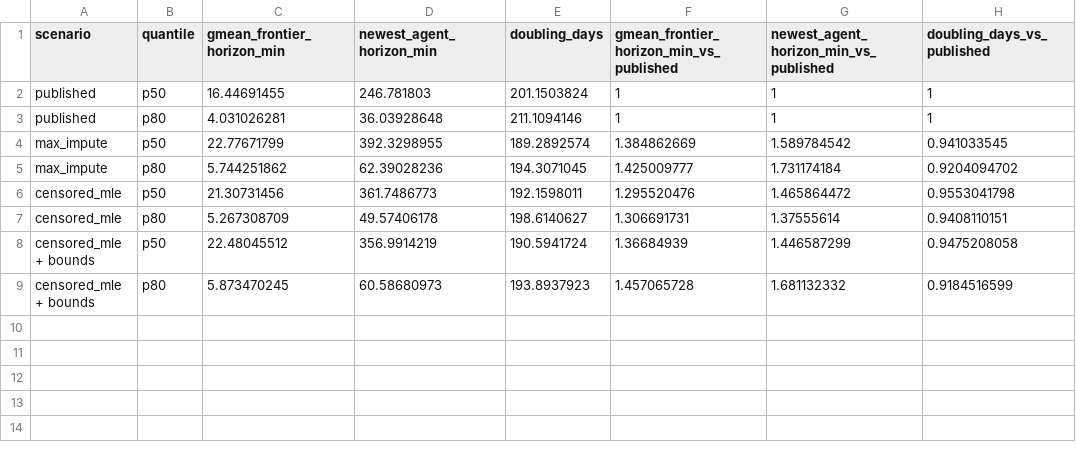
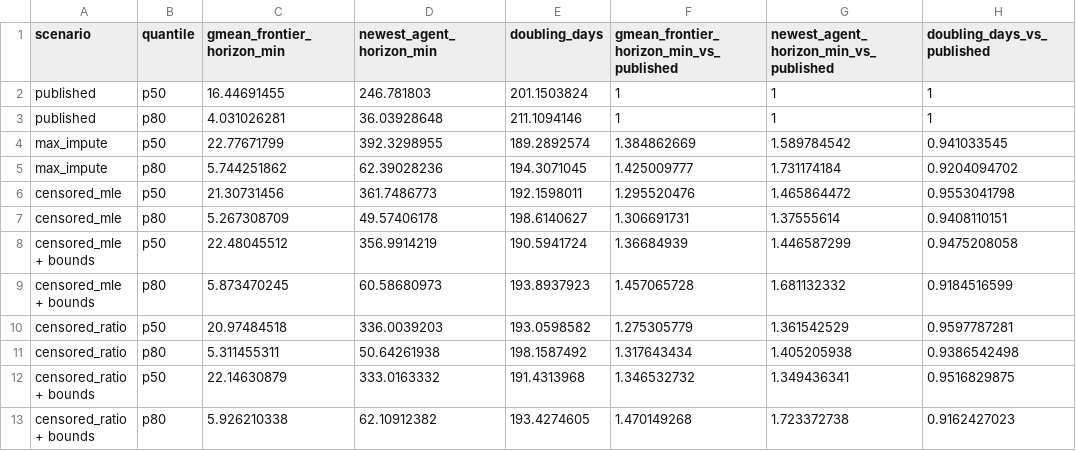
Before and after one commit to ofir-reich/eval-analysis-public, a CSV file: reanalysis/stage-3-survival/data/scenario_summary.csv, drawn as a sheet.

```diff
--- a/reanalysis/stage-3-survival/data/scenario_summary.csv
+++ b/reanalysis/stage-3-survival/data/scenario_summary.csv
@@ -9 +9,5 @@ censored_mle + bounds,p50,22.48045512,356.9914219,190.5941724,1.36684939,1.44658
 censored_mle + bounds,p80,5.873470245,60.58680973,193.8937923,1.457065728,1.681132332,0.9184516599
+censored_ratio,p50,20.97484518,336.0039203,193.0598582,1.275305779,1.361542529,0.9597787281
+censored_ratio,p80,5.311455311,50.64261938,198.1587492,1.317643434,1.405205938,0.9386542498
+censored_ratio + bounds,p50,22.14630879,333.0163332,191.4313968,1.346532732,1.349436341,0.9516829875
+censored_ratio + bounds,p80,5.926210338,62.10912382,193.4274605,1.470149268,1.723372738,0.9162427023
```
Also changed, not shown: reanalysis/stage-2-measurement-error/data/a_ci_by_agent_v1_1.csv, reanalysis/stage-2-measurement-error/data/a_doubling_times_v1_1.csv, 32 other files.
